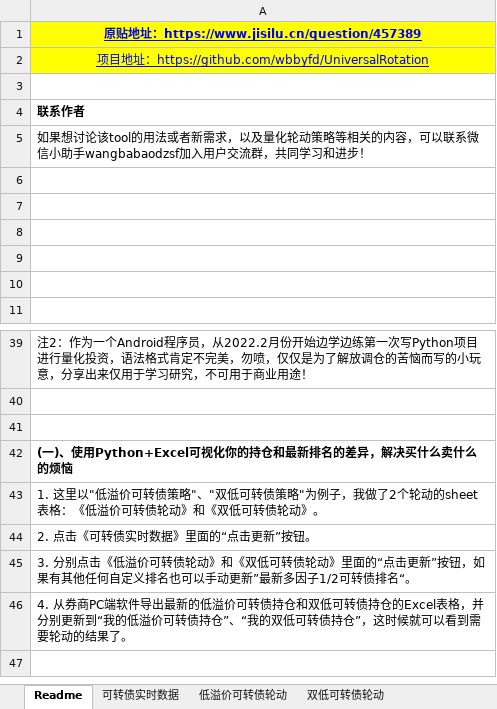
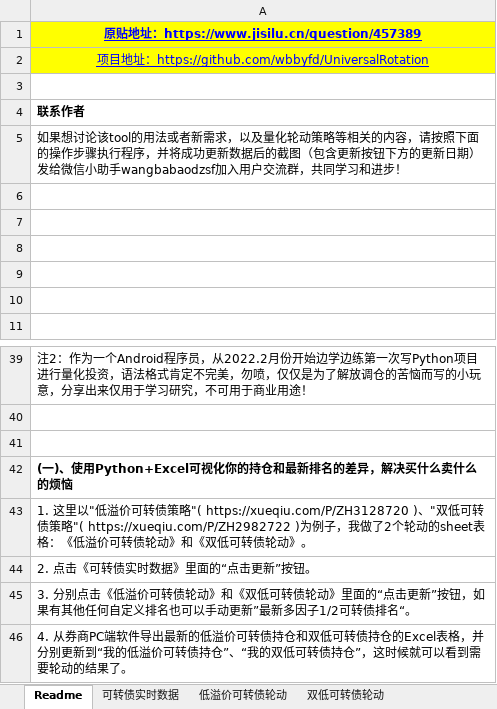
Before and after one commit to wbbyfd/UniversalRotation, an Excel workbook: UniversalRotation.xlsm, sheet Readme, drawn as a sheet; only a part is shown, gaps mark what is left out; the shorter side is filled out with more unchanged rows; values as stored, in another font and other column widths than the file's, no borders; charts and pictures not drawn; the diff names each change by its address in the sheet, - before the commit and + after, or states it on an @@ line.

```diff
--- a/UniversalRotation.xlsm (sheet Readme)
+++ b/UniversalRotation.xlsm (sheet Readme)
-A5: …的内容，可以联系微信小助…
+A5: …的内容，请按照下面的操作步骤执行程序，并将成功更新数据后的截图（包含更新按钮下方的更新日期）发给微信小助…
-A43: …转债策略"、"双低可转债策略"为例子，…
+A43: …转债策略"( https://xueqiu.com/P/ZH3128720 )、"双低可转债策略"( https://xueqiu.com/P/ZH2982722 )为例子，…
```
Also changed, not shown: sheet 20天净值增长率和溢价率轮动LOF、ETF和封基, sheet 可转债实时数据, sheet 20天净值增长率和溢价率轮动债券和境外基金, sheet 双低可转债轮动, sheet 低溢价可转债轮动, formulas that keep their value, charts or pictures, 2 other files.
